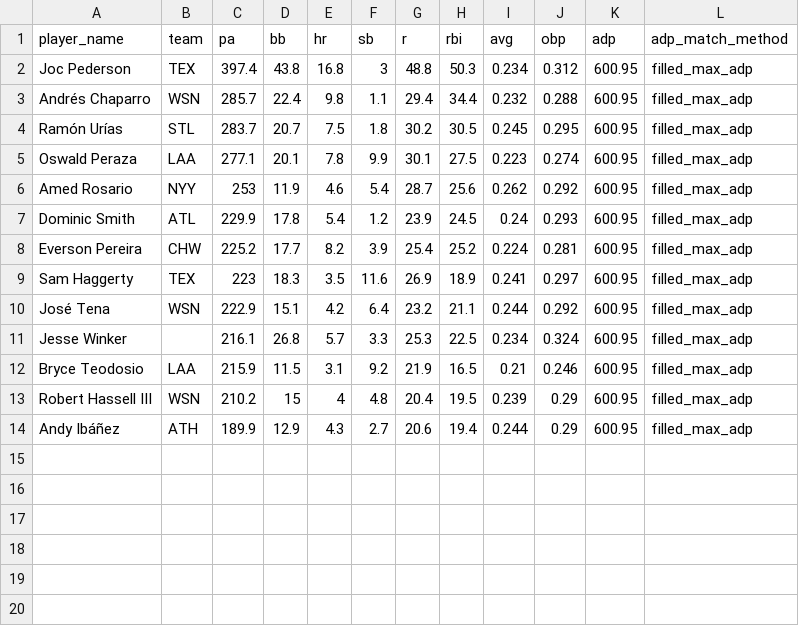
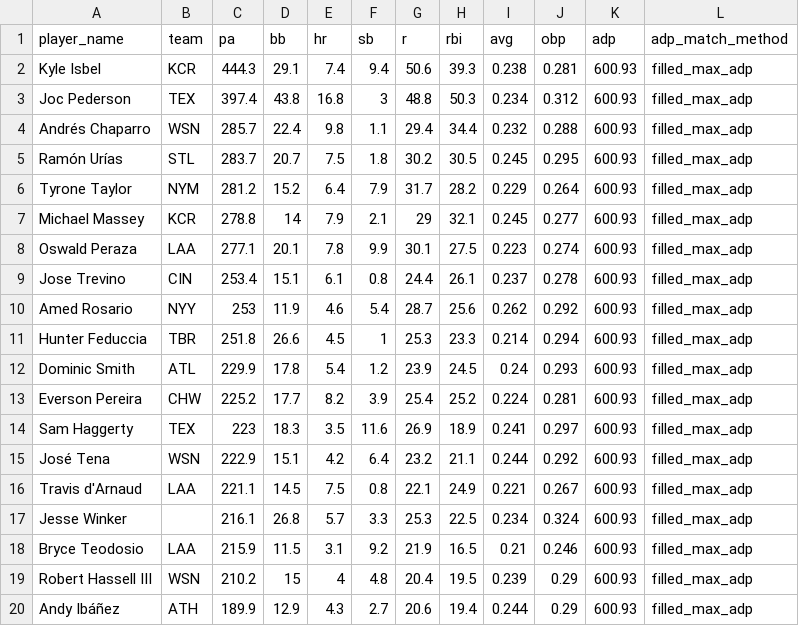
Before and after one commit to collinmyshot/fantasy-baseball-projection-updater-pipeline, a CSV file: data/processed/2026_adp_projection_unmatched.csv, drawn as a sheet.

```diff
--- a/data/processed/2026_adp_projection_unmatched.csv
+++ b/data/processed/2026_adp_projection_unmatched.csv
@@ -1,14 +1,20 @@
 "player_name","team","pa","bb","hr","sb","r","rbi","avg","obp","adp","adp_match_method"
-"Joc Pederson","TEX",397.4,43.8,16.8,3,48.8,50.3,0.234,0.312,600.95,"filled_max_adp"
-"Andrés Chaparro","WSN",285.7,22.4,9.8,1.1,29.4,34.4,0.232,0.288,600.95,"filled_max_adp"
-"Ramón Urías","STL",283.7,20.7,7.5,1.8,30.2,30.5,0.245,0.295,600.95,"filled_max_adp"
-"Oswald Peraza","LAA",277.1,20.1,7.8,9.9,30.1,27.5,0.223,0.274,600.95,"filled_max_adp"
-"Amed Rosario","NYY",253,11.9,4.6,5.4,28.7,25.6,0.262,0.292,600.95,"filled_max_adp"
-"Dominic Smith","ATL",229.9,17.8,5.4,1.2,23.9,24.5,0.24,0.293,600.95,"filled_max_adp"
-"Everson Pereira","CHW",225.2,17.7,8.2,3.9,25.4,25.2,0.224,0.281,600.95,"filled_max_adp"
-"Sam Haggerty","TEX",223,18.3,3.5,11.6,26.9,18.9,0.241,0.297,600.95,"filled_max_adp"
-"José Tena","WSN",222.9,15.1,4.2,6.4,23.2,21.1,0.244,0.292,600.95,"filled_max_adp"
-"Jesse Winker",,216.1,26.8,5.7,3.3,25.3,22.5,0.234,0.324,600.95,"filled_max_adp"
-"Bryce Teodosio","LAA",215.9,11.5,3.1,9.2,21.9,16.5,0.21,0.246,600.95,"filled_max_adp"
-"Robert Hassell III","WSN",210.2,15,4,4.8,20.4,19.5,0.239,0.29,600.95,"filled_max_adp"
-"Andy Ibáñez","ATH",189.9,12.9,4.3,2.7,20.6,19.4,0.244,0.29,600.95,"filled_max_adp"
+"Kyle Isbel","KCR",444.3,29.1,7.4,9.4,50.6,39.3,0.238,0.281,600.93,"filled_max_adp"
+"Joc Pederson","TEX",397.4,43.8,16.8,3,48.8,50.3,0.234,0.312,600.93,"filled_max_adp"
+"Andrés Chaparro","WSN",285.7,22.4,9.8,1.1,29.4,34.4,0.232,0.288,600.93,"filled_max_adp"
+"Ramón Urías","STL",283.7,20.7,7.5,1.8,30.2,30.5,0.245,0.295,600.93,"filled_max_adp"
+"Tyrone Taylor","NYM",281.2,15.2,6.4,7.9,31.7,28.2,0.229,0.264,600.93,"filled_max_adp"
+"Michael Massey","KCR",278.8,14,7.9,2.1,29,32.1,0.245,0.277,600.93,"filled_max_adp"
+"Oswald Peraza","LAA",277.1,20.1,7.8,9.9,30.1,27.5,0.223,0.274,600.93,"filled_max_adp"
+"Jose Trevino","CIN",253.4,15.1,6.1,0.8,24.4,26.1,0.237,0.278,600.93,"filled_max_adp"
+"Amed Rosario","NYY",253,11.9,4.6,5.4,28.7,25.6,0.262,0.292,600.93,"filled_max_adp"
+"Hunter Feduccia","TBR",251.8,26.6,4.5,1,25.3,23.3,0.214,0.294,600.93,"filled_max_adp"
+"Dominic Smith","ATL",229.9,17.8,5.4,1.2,23.9,24.5,0.24,0.293,600.93,"filled_max_adp"
+"Everson Pereira","CHW",225.2,17.7,8.2,3.9,25.4,25.2,0.224,0.281,600.93,"filled_max_adp"
+"Sam Haggerty","TEX",223,18.3,3.5,11.6,26.9,18.9,0.241,0.297,600.93,"filled_max_adp"
+"José Tena","WSN",222.9,15.1,4.2,6.4,23.2,21.1,0.244,0.292,600.93,"filled_max_adp"
+"Travis d'Arnaud","LAA",221.1,14.5,7.5,0.8,22.1,24.9,0.221,0.267,600.93,"filled_max_adp"
+"Jesse Winker",,216.1,26.8,5.7,3.3,25.3,22.5,0.234,0.324,600.93,"filled_max_adp"
+"Bryce Teodosio","LAA",215.9,11.5,3.1,9.2,21.9,16.5,0.21,0.246,600.93,"filled_max_adp"
+"Robert Hassell III","WSN",210.2,15,4,4.8,20.4,19.5,0.239,0.29,600.93,"filled_max_adp"
+"Andy Ibáñez","ATH",189.9,12.9,4.3,2.7,20.6,19.4,0.244,0.29,600.93,"filled_max_adp"
```
Also changed, not shown: data/processed/2026_adp_matches.csv, data/processed/2026_adp_unmatched.csv, 25 other files.
